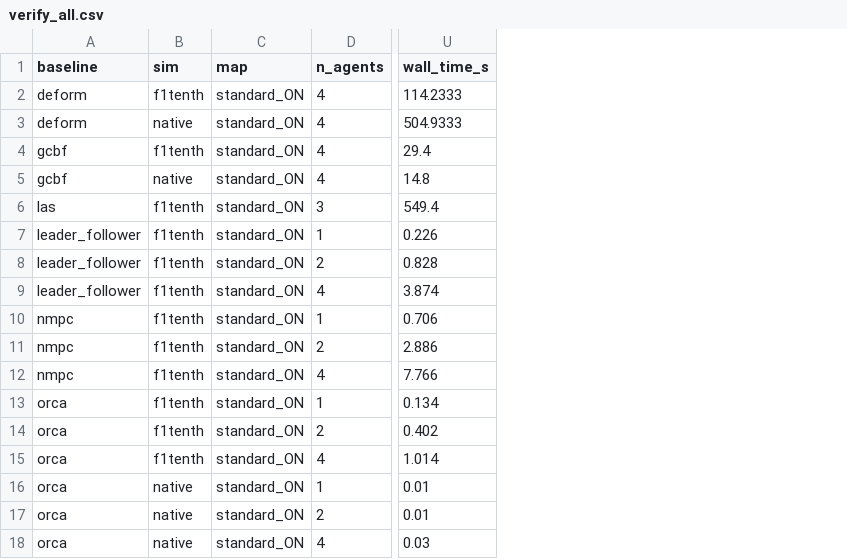
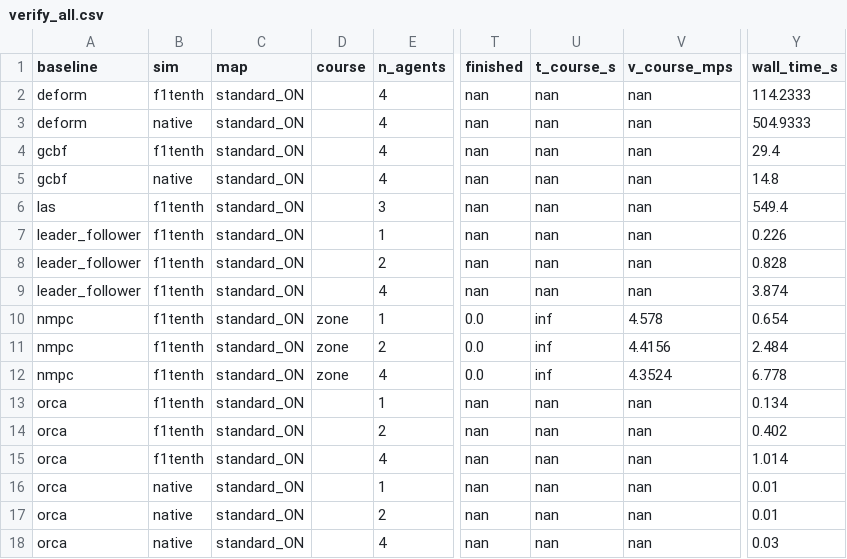
Before and after one commit to vigneshrl/baselines_formations, a CSV file: ffbench_results/verify_all.csv, drawn as a sheet; only a part is shown, gaps mark what is left out; addresses are those after the commit; the diff names each change by its address in the sheet, - before the commit and + after, or states it on an @@ line.

Commit message:
Rerun the test for the narrow regions

```diff
--- a/ffbench_results/verify_all.csv
+++ b/ffbench_results/verify_all.csv
+column D (course), rows 10-12: all zone
+column T (finished), rows 2-18: nan | nan | nan | nan | nan | nan | nan | nan | 0.0 | 0.0 | 0.0 | nan | nan | nan | nan | nan | nan
+column U (t_course_s), rows 2-18: nan | nan | nan | nan | nan | nan | nan | nan | inf | inf | inf | nan | nan | nan | nan | nan | nan
+column V (v_course_mps), rows 2-18: nan | nan | nan | nan | nan | nan | nan | nan | 4.578 | 4.4156 | 4.3524 | nan | nan | nan | nan | nan | nan
-Y10 (wall_time_s): 0.706
+Y10 (wall_time_s): 0.654
-Y11 (wall_time_s): 2.886
+Y11 (wall_time_s): 2.484
-Y12 (wall_time_s): 7.766
+Y12 (wall_time_s): 6.778
```
Also changed, not shown: ffbench_results/full_all.csv, ffbench_results/full_nmpc_n4.csv, 41 other files.
